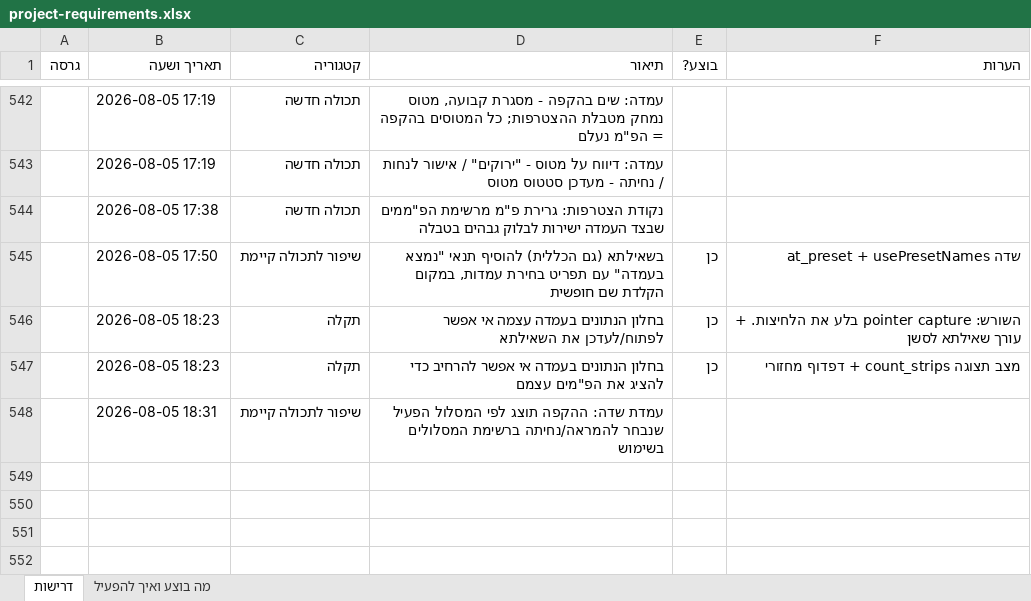
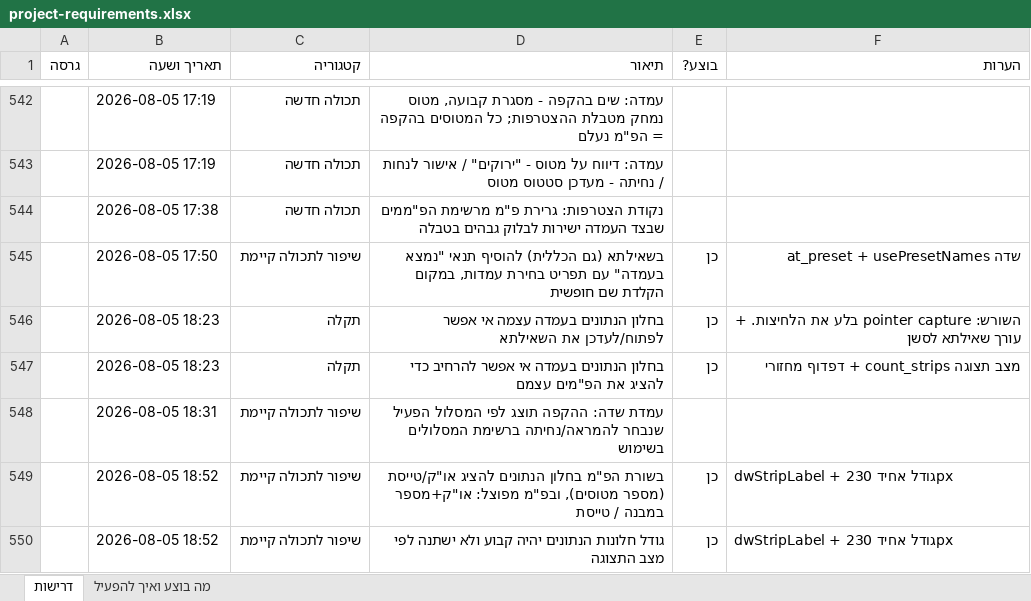
Before and after one commit to levori119/skyboard, an Excel workbook: project-requirements.xlsx, sheet דרישות, drawn as a sheet; only a part is shown, gaps mark what is left out; values as stored, in another font and other column widths than the file's, no borders; the diff names each change by its address in the sheet, - before the commit and + after, or states it on an @@ line.

```diff
--- a/project-requirements.xlsx (sheet דרישות)
+++ b/project-requirements.xlsx (sheet דרישות)
+row 549:  | 2026-08-05 18:52 | שיפור לתכולה קיימת | בשורת הפ"מ בחלון הנתונים להציג או"ק/טייסת (מספר מטוסים), ובפ"מ מפוצל: או"ק+מספר במבנה / טייסת | כן | dwStripLabel + גודל אחיד 230px
+row 550:  | 2026-08-05 18:52 | שיפור לתכולה קיימת | גודל חלונות הנתונים יהיה קבוע ולא ישתנה לפי מצב התצוגה | כן | dwStripLabel + גודל אחיד 230px
```
Also changed, not shown: 6 other files.
